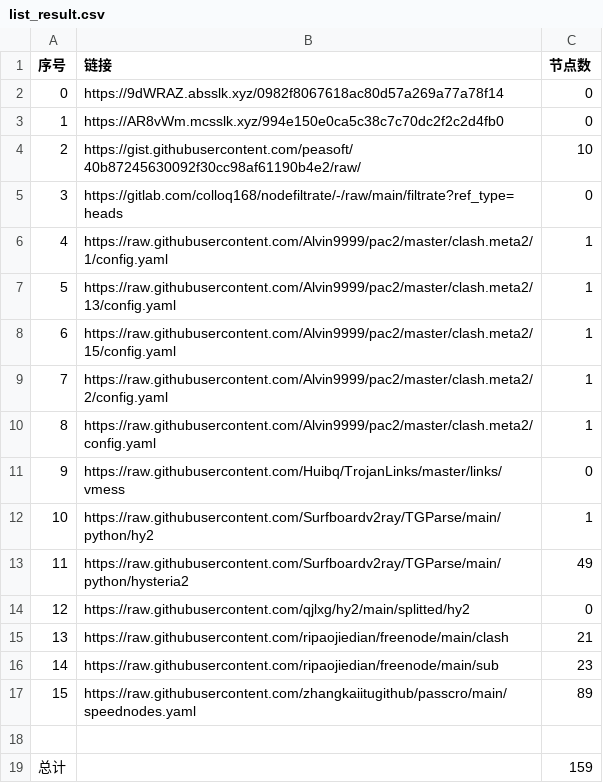
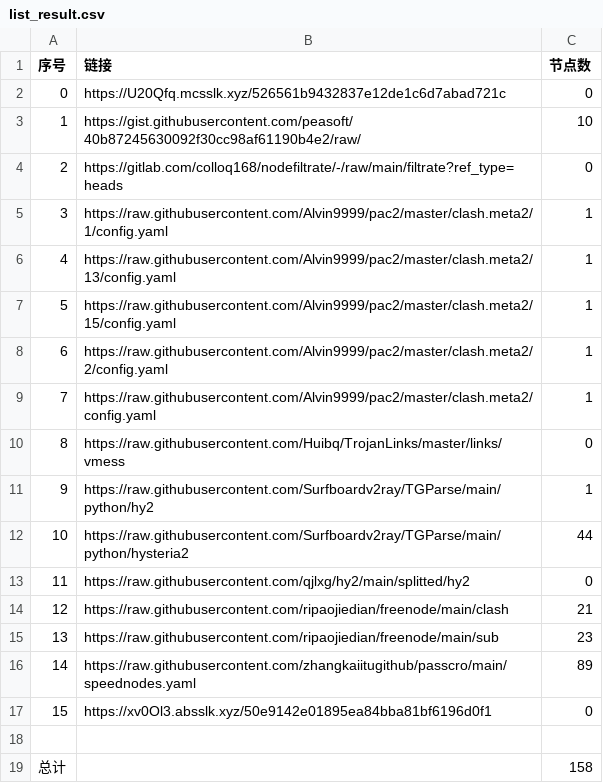
Before and after one commit to suanxidanian/NoMoreWalls, a CSV file: list_result.csv, drawn as a sheet; removed rows and columns are numbered as before the commit, all else as after; the diff names each change by its address in the sheet, - before the commit and + after, or states it on an @@ line.

```diff
--- a/list_result.csv
+++ b/list_result.csv
-row 2: 0 | https://9dWRAZ.absslk.xyz/0982f8067618ac80d57a269a77a78f14 | 0
@@ column A (序号) renumbered between rows 2 and 16 @@
-B2 (链接): https://AR8vWm.mcsslk.xyz/994e150e0ca5c38c7c70dc2f2c2d4fb0
+B2 (链接): https://U20Qfq.mcsslk.xyz/526561b9432837e12de1c6d7abad721c
-C12 (节点数): 49
+C12 (节点数): 44
+row 17: 15 | https://xv0Ol3.absslk.xyz/50e9142e01895ea84bba81bf6196d0f1 | 0
-C19 (节点数): 159
+C19 (节点数): 158
```
Also changed, not shown: 6 other files.
